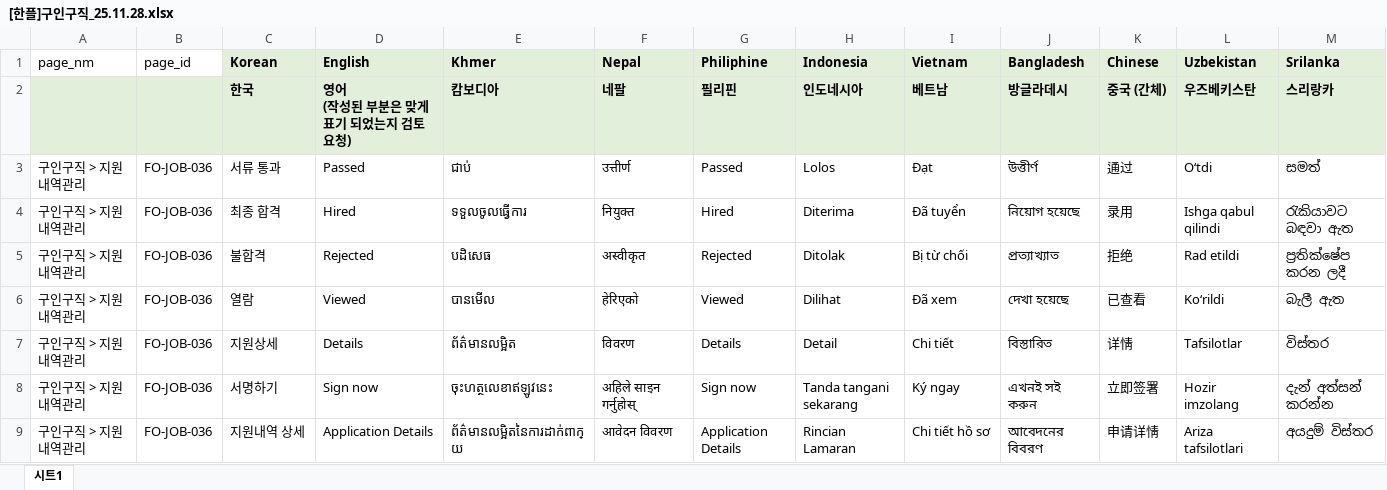
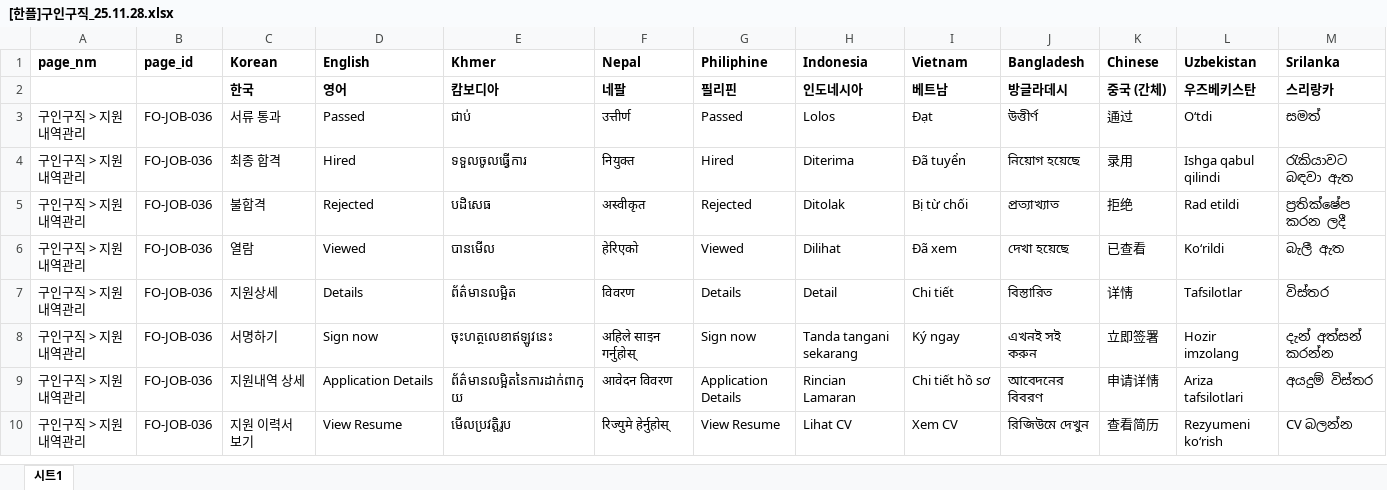
Before and after one commit to limEnough/excel-multilingual-converter, an Excel workbook: legacy/input/[한플]구인구직_25.11.28.xlsx, sheet 시트1, drawn as a sheet; only a part is shown; the shorter side is filled out with more unchanged rows; values as stored, in another font and other column widths than the file's, no borders; charts and pictures not drawn; ↵ is a line break in a cell; the diff covers the shown part only; the diff names each change by its address in the sheet, - before the commit and + after, or states it on an @@ line.

```diff
--- a/legacy/input/[한플]구인구직_25.11.28.xlsx (sheet 시트1)
+++ b/legacy/input/[한플]구인구직_25.11.28.xlsx (sheet 시트1)
-A1:B1 bold: off
+A1:B1 bold: on
-C1:M1 fill: #E2EFDA
+C1:M1 fill: none
-A2:M2 fill: #E2EFDA
+A2:M2 fill: none
-D2 (English): 영어 ↵ (작성된 부분은 맞게 표기 되었는지 검토 요청)
+D2 (English): 영어
```
Also changed, not shown: cell formats elsewhere in this sheet, charts or pictures, 3 other files.
